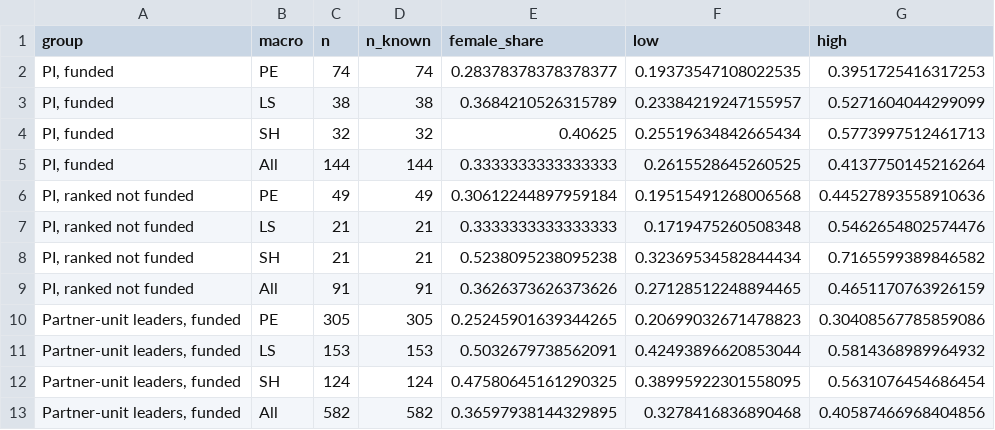
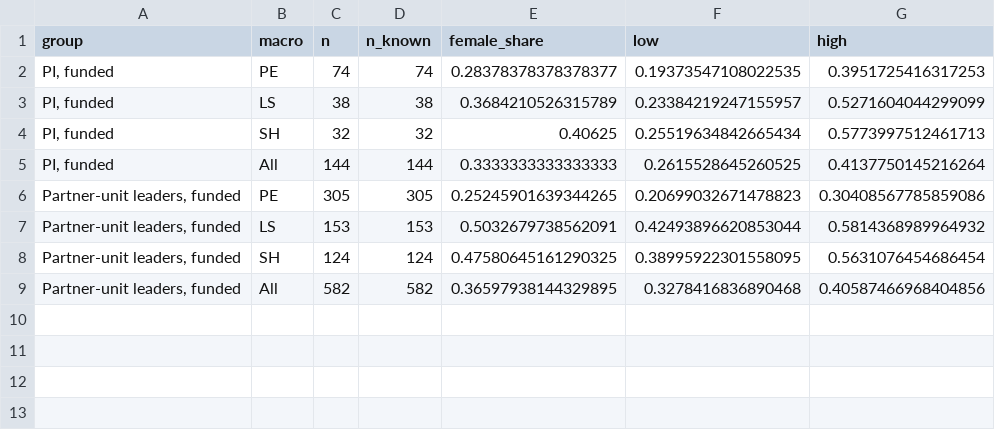
Before and after one commit to dpadula85/prin-extract, a CSV file: prin_out/analysis/gender.csv, drawn as a sheet.

```diff
--- a/prin_out/analysis/gender.csv
+++ b/prin_out/analysis/gender.csv
@@ -5,6 +5,2 @@
 "PI, funded",All,144,144,0.3333333333333333,0.2615528645260525,0.4137750145216264
-"PI, ranked not funded",PE,49,49,0.30612244897959184,0.19515491268006568,0.44527893558910636
-"PI, ranked not funded",LS,21,21,0.3333333333333333,0.1719475260508348,0.5462654802574476
-"PI, ranked not funded",SH,21,21,0.5238095238095238,0.32369534582844434,0.7165599389846582
-"PI, ranked not funded",All,91,91,0.3626373626373626,0.27128512248894465,0.4651170763926159
 "Partner-unit leaders, funded",PE,305,305,0.25245901639344265,0.20699032671478823,0.30408567785859086
```
Also changed, not shown: 17 other files.
